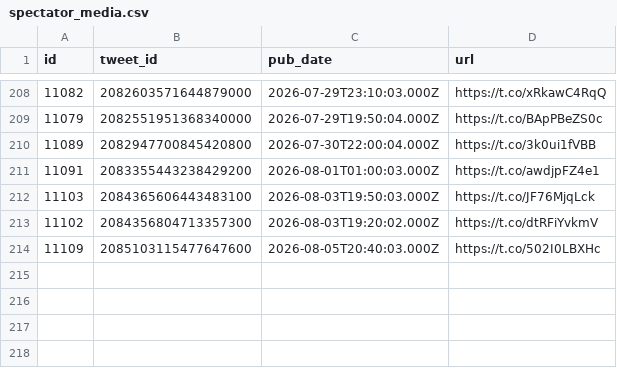
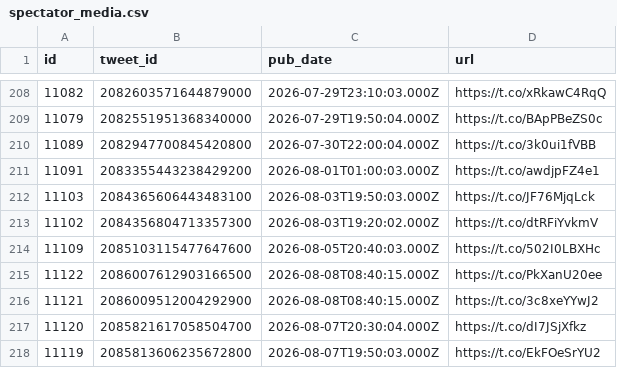
Before and after one commit to chiragr5241/Geopolitics, a CSV file: data/raw_data/spectator_media.csv, drawn as a sheet; only a part is shown, gaps mark what is left out; the diff names each change by its address in the sheet, - before the commit and + after, or states it on an @@ line.

```diff
--- a/data/raw_data/spectator_media.csv
+++ b/data/raw_data/spectator_media.csv
+row 215: 11122 | 2086007612903166500 | 2026-08-08T08:40:15.000Z | https://t.co/PkXanU20ee
+row 216: 11121 | 2086009512004292900 | 2026-08-08T08:40:15.000Z | https://t.co/3c8xeYYwJ2
+row 217: 11120 | 2085821617058504700 | 2026-08-07T20:30:04.000Z | https://t.co/dI7JSjXfkz
+row 218: 11119 | 2085813606235672800 | 2026-08-07T19:50:03.000Z | https://t.co/EkFOeSrYU2
```
Also changed, not shown: data/incidents.csv, data/raw_data/spectator_raw.csv, 6 other files.
